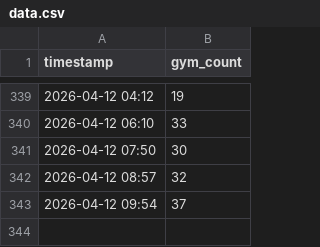
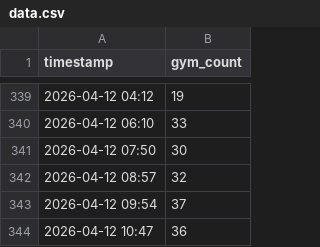
Before and after one commit to yinyuan212/ncu-gym-tracker, a CSV file: data.csv, drawn as a sheet; only a part is shown, gaps mark what is left out.

Commit message:
Update gym data

```diff
--- a/data.csv
+++ b/data.csv
@@ -343 +343,2 @@ timestamp,gym_count
 2026-04-12 09:54,37
+2026-04-12 10:47,36
```
